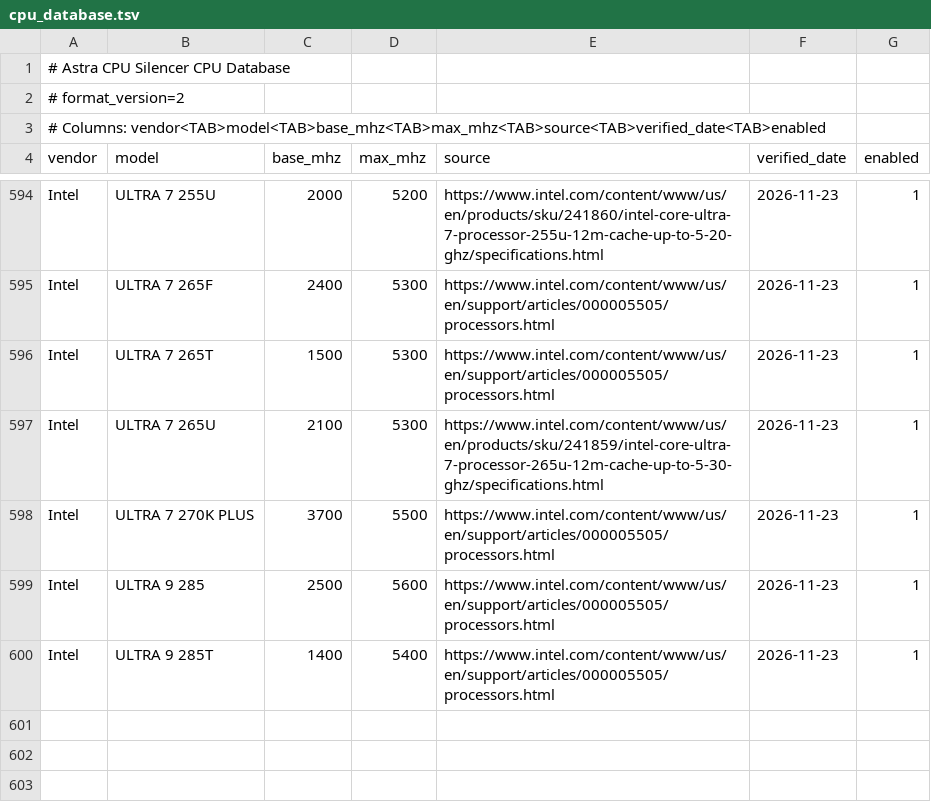
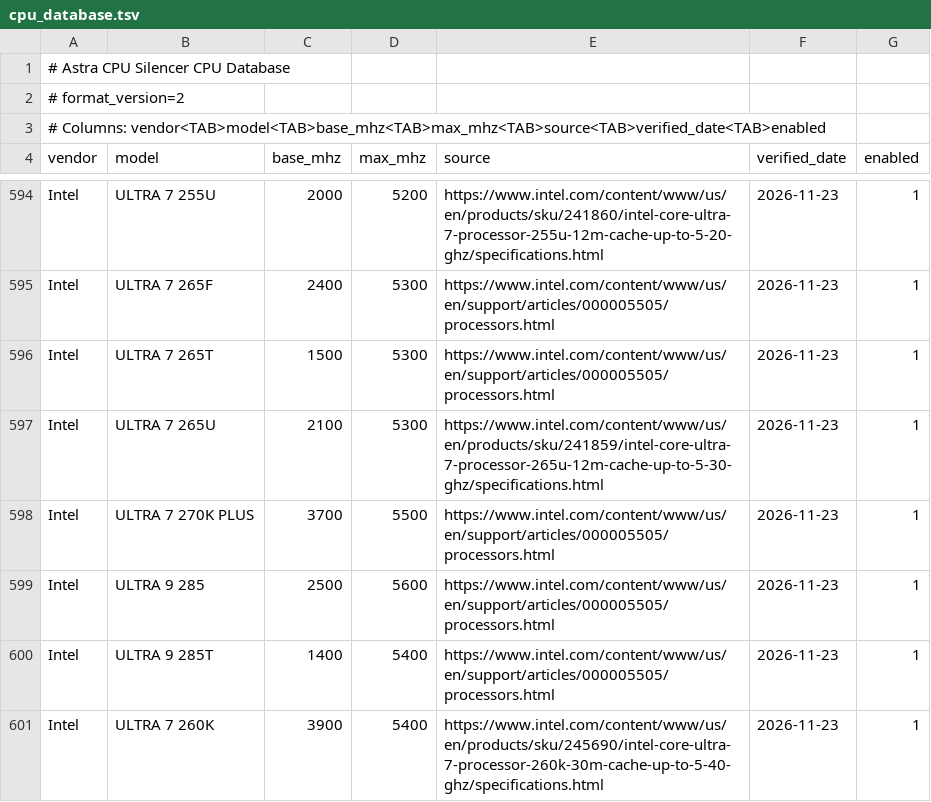
Before and after one commit to Masa-Tech-777/CoreFlow-Extreme, a TSV file: cpu_database.tsv, drawn as a sheet; only a part is shown, gaps mark what is left out; the diff names each change by its address in the sheet, - before the commit and + after, or states it on an @@ line.

Commit message:
Update cpu_database.tsv to latest 597 entries (add Intel ULTRA 7 260K)

```diff
--- a/cpu_database.tsv
+++ b/cpu_database.tsv
+row 601: Intel | ULTRA 7 260K | 3900 | 5400 | https://www.intel.com/content/www/us/en/products/sku/245690/intel-core-ultra-7-processor-260k-30m-cache-up-to-5-40-ghz/specifications.html | 2026-11-23 | 1
```
